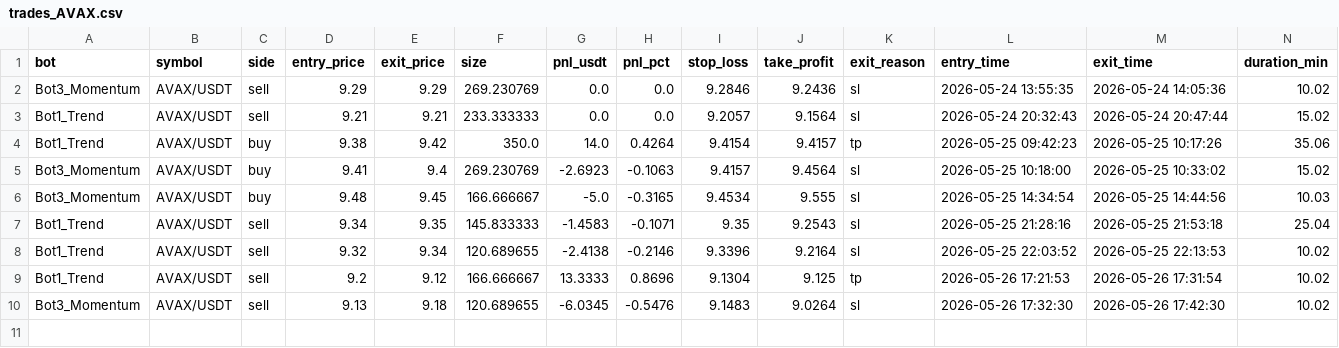
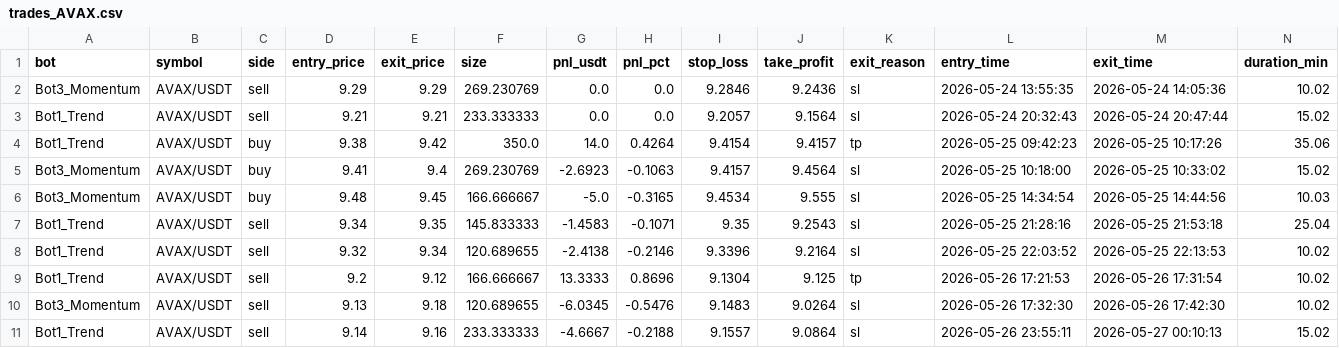
Before and after one commit to Jorjota12/trading_bots, a CSV file: trades_AVAX.csv, drawn as a sheet.

Commit message:
update trades_AVAX.csv

```diff
--- a/trades_AVAX.csv
+++ b/trades_AVAX.csv
@@ -10 +10,2 @@ Bot1_Trend,AVAX/USDT,sell,9.2,9.12,166.666667,13.3333,0.8696,9.1304,9.125,tp,202
 Bot3_Momentum,AVAX/USDT,sell,9.13,9.18,120.689655,-6.0345,-0.5476,9.1483,9.0264,sl,2026-05-26 17:32:30,2026-05-26 17:42:30,10.02
+Bot1_Trend,AVAX/USDT,sell,9.14,9.16,233.333333,-4.6667,-0.2188,9.1557,9.0864,sl,2026-05-26 23:55:11,2026-05-27 00:10:13,15.02
```
